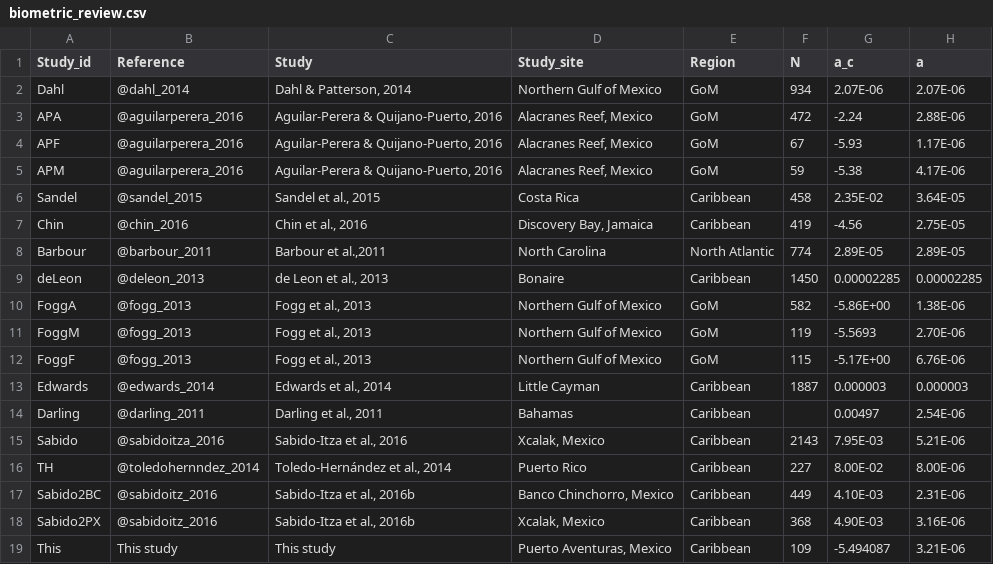
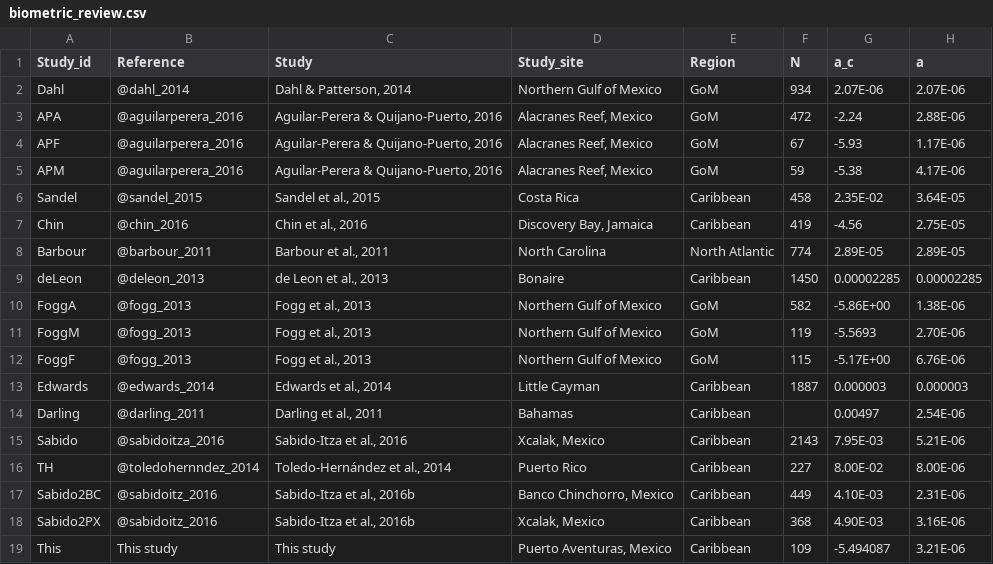
Before and after one commit to anakunz/lionfish_biometry, a CSV file: data/biometric_review.csv, drawn as a sheet; only a part is shown; the diff names each change by its address in the sheet, - before the commit and + after, or states it on an @@ line.

```diff
--- a/data/biometric_review.csv
+++ b/data/biometric_review.csv
-C8 (Study): Barbour et al.,2011
+C8 (Study): Barbour et al., 2011
```
Also changed, not shown: 23 other files.
